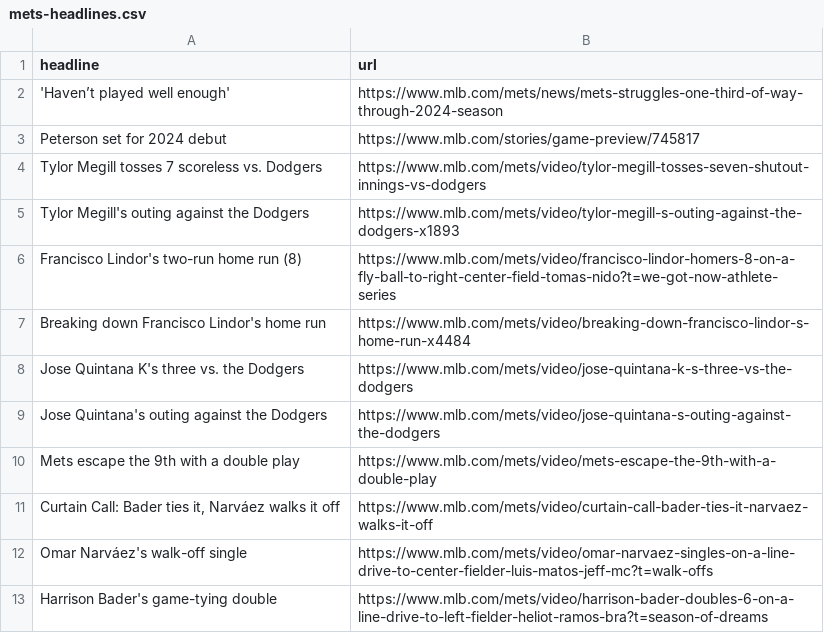
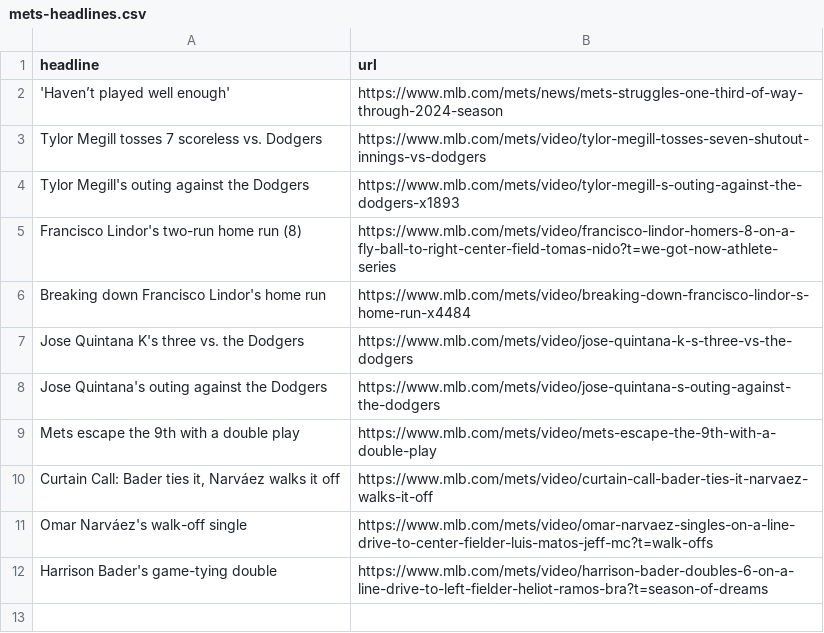
Before and after one commit to atd124/autoscraper-history-main, a CSV file: mets-headlines.csv, drawn as a sheet; the diff names each change by its address in the sheet, - before the commit and + after, or states it on an @@ line.

```diff
--- a/mets-headlines.csv
+++ b/mets-headlines.csv
-row 3: Peterson set for 2024 debut | https://www.mlb.com/stories/game-preview/745817
```
